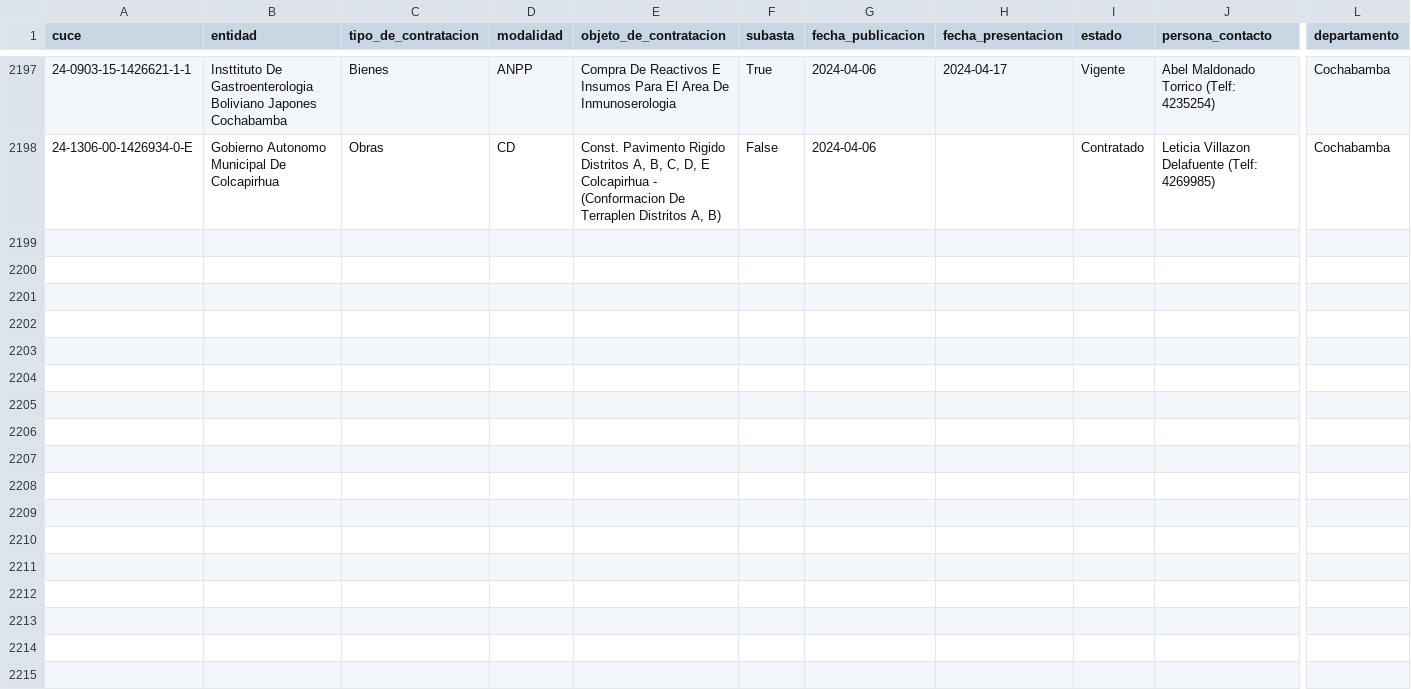
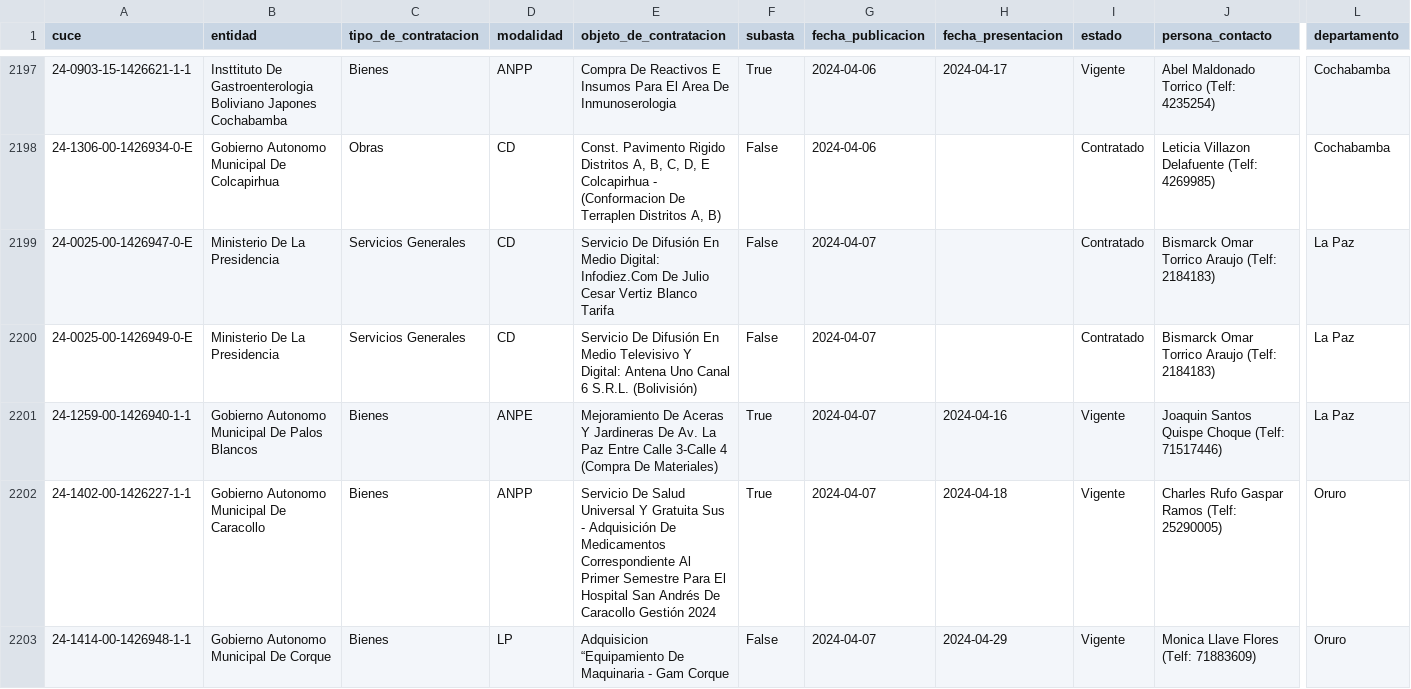
Before and after one commit to sociedatos/bo-convocatorias_publicas, a CSV file: data/202404.csv, drawn as a sheet; only a part is shown, gaps mark what is left out; rows hold the shown columns only; the diff names each change by its address in the sheet, - before the commit and + after, or states it on an @@ line.

```diff
--- a/data/202404.csv
+++ b/data/202404.csv
+row 2199: 24-0025-00-1426947-0-E | Ministerio De La Presidencia | Servicios Generales | CD | Servicio De Difusión En Medio Digital: Infodiez.Com De Julio Cesar Vertiz Blanco Tarifa | False | 2024-04-07 |  | Contratado | Bismarck Omar Torrico Araujo (Telf: 2184183) | La Paz
+row 2200: 24-0025-00-1426949-0-E | Ministerio De La Presidencia | Servicios Generales | CD | Servicio De Difusión En Medio Televisivo Y Digital: Antena Uno Canal 6 S.R.L. (Bolivisión) | False | 2024-04-07 |  | Contratado | Bismarck Omar Torrico Araujo (Telf: 2184183) | La Paz
+row 2201: 24-1259-00-1426940-1-1 | Gobierno Autonomo Municipal De Palos Blancos | Bienes | ANPE | Mejoramiento De Aceras Y Jardineras De Av. La Paz Entre Calle 3-Calle 4 (Compra De Materiales) | True | 2024-04-07 | 2024-04-16 | Vigente | Joaquin Santos Quispe Choque (Telf: 71517446) | La Paz
+row 2202: 24-1402-00-1426227-1-1 | Gobierno Autonomo Municipal De Caracollo | Bienes | ANPP | Servicio De Salud Universal Y Gratuita Sus - Adquisición De Medicamentos Correspondiente Al Primer Semestre Para El Hospital San Andrés De Caracollo Gestión 2024 | True | 2024-04-07 | 2024-04-18 | Vigente | Charles Rufo Gaspar Ramos (Telf: 25290005) | Oruro
+row 2203: 24-1414-00-1426948-1-1 | Gobierno Autonomo Municipal De Corque | Bienes | LP | Adquisicion “Equipamiento De Maquinaria - Gam Corque | False | 2024-04-07 | 2024-04-29 | Vigente | Monica Llave Flores (Telf: 71883609) | Oruro
```
Also changed, not shown: indice.csv.
